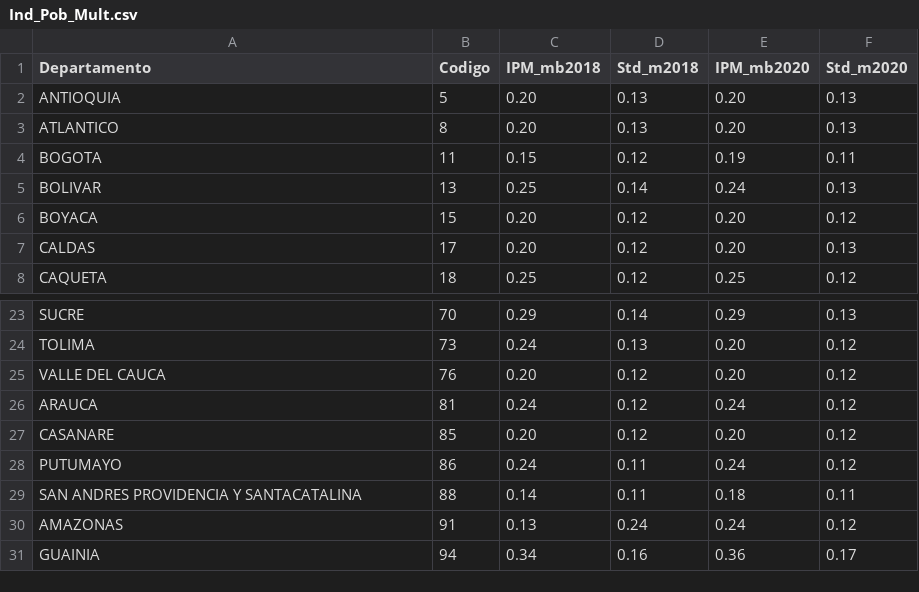
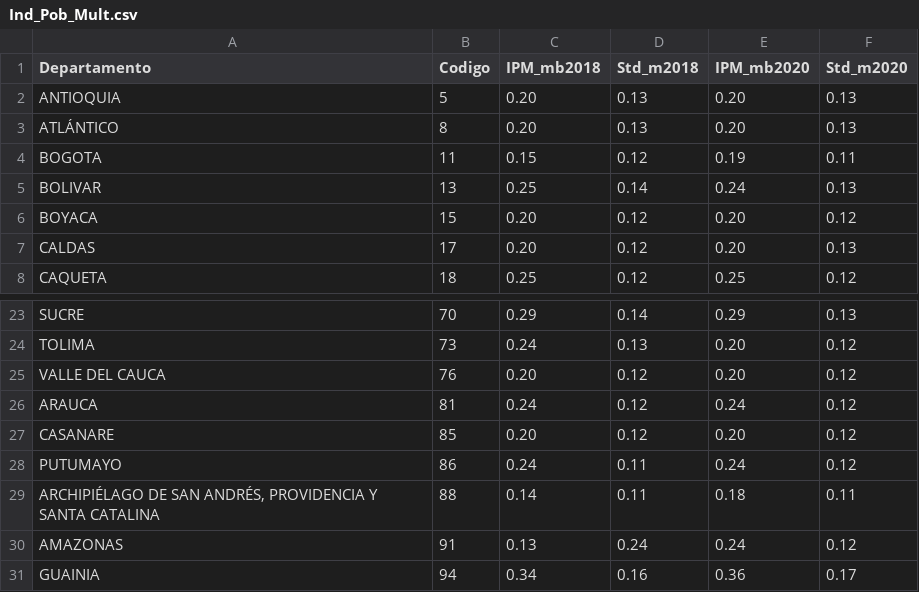
Before and after one commit to Gabriel-jimeneze/Gabriel-Jimenez-Luciano-Bastidas-Oscar-Polonia.-Proyecto2, a CSV file: Ind_Pob_Mult.csv, drawn as a sheet; only a part is shown, gaps mark what is left out; the diff names each change by its address in the sheet, - before the commit and + after, or states it on an @@ line.

```diff
--- a/Ind_Pob_Mult.csv
+++ b/Ind_Pob_Mult.csv
-A3 (Departamento): ATLANTICO
+A3 (Departamento): ATLÁNTICO
-A29 (Departamento): SAN ANDRES PROVIDENCIA Y SANTACATALINA
+A29 (Departamento): ARCHIPIÉLAGO DE SAN ANDRÉS, PROVIDENCIA Y SANTA CATALINA
```
Also changed, not shown: 1 other file.
